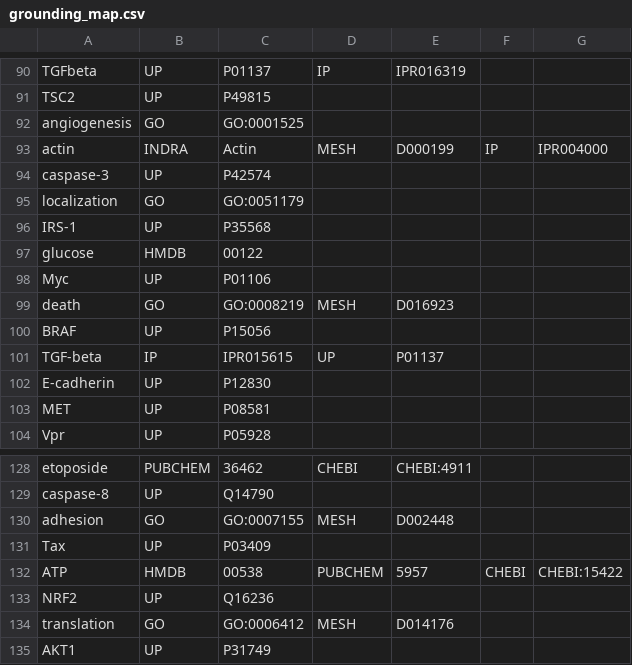
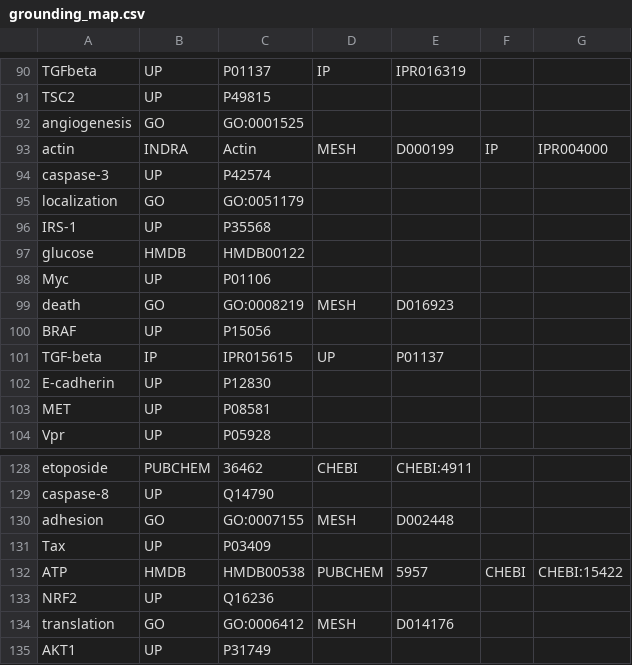
Before and after one commit to johnbachman/famplex, a CSV file: grounding_map.csv, drawn as a sheet; only a part is shown, gaps mark what is left out.

Commit message:
Fix missing HMDB ID prefixes

```diff
--- a/grounding_map.csv
+++ b/grounding_map.csv
@@ -96,3 +96,3 @@ localization,GO,GO:0051179,,,,
 IRS-1,UP,P35568,,,,
-glucose,HMDB,00122,,,,
+glucose,HMDB,HMDB00122,,,,
 Myc,UP,P01106,,,,
@@ -131,3 +131,3 @@ adhesion,GO,GO:0007155,MESH,D002448,,
 Tax,UP,P03409,,,,
-ATP,HMDB,00538,PUBCHEM,5957,CHEBI,CHEBI:15422
+ATP,HMDB,HMDB00538,PUBCHEM,5957,CHEBI,CHEBI:15422
 NRF2,UP,Q16236,,,,
```
